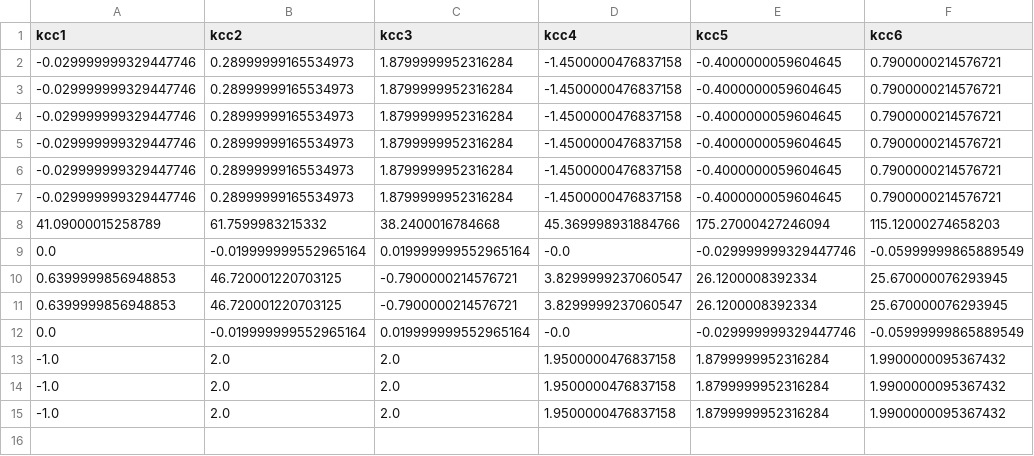
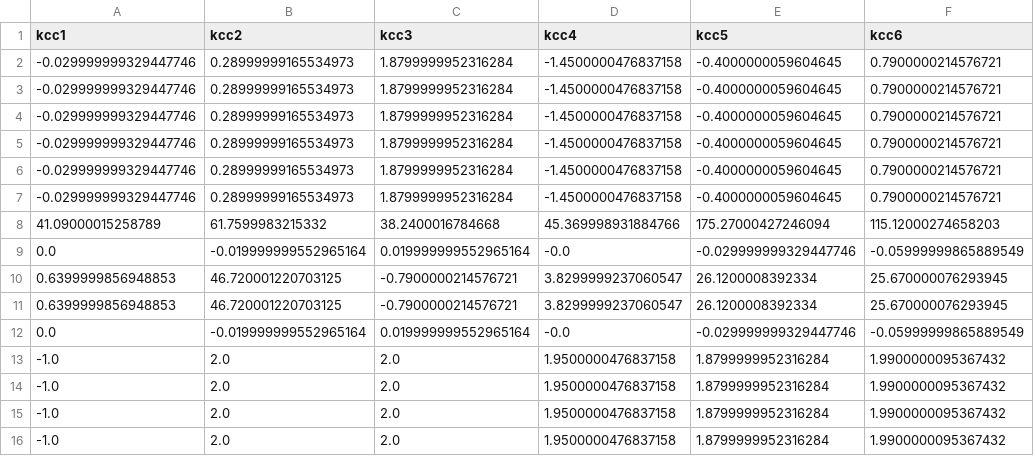
Before and after one commit to sumitsinha/Deep_Learning_for_Manufacturing, a CSV file: core/user_preds.csv, drawn as a sheet; the diff names each change by its address in the sheet, - before the commit and + after, or states it on an @@ line.

```diff
--- a/core/user_preds.csv
+++ b/core/user_preds.csv
+row 16: -1.0 | 2.0 | 2.0 | 1.9500000476837158 | 1.8799999952316284 | 1.9900000095367432
```
Also changed, not shown: 2 other files.
